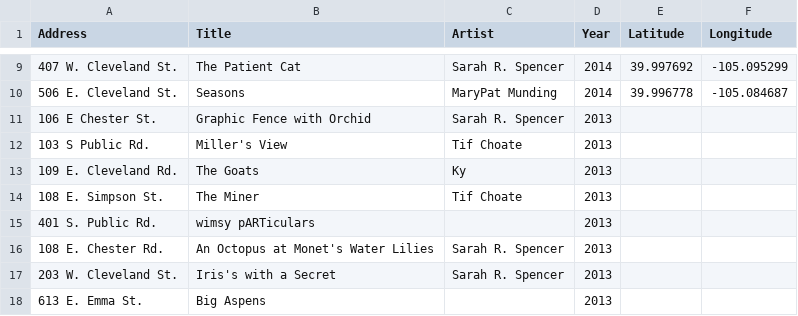
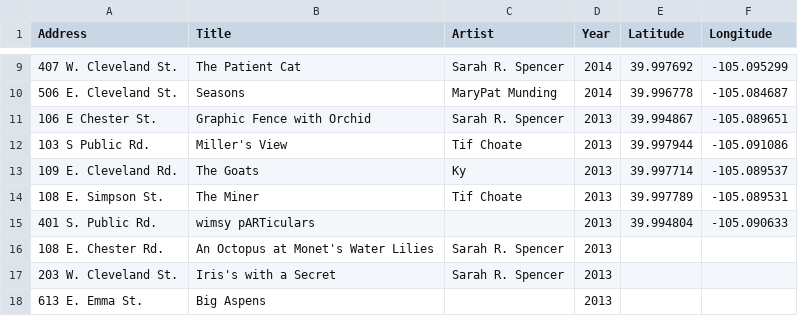
Before and after one commit to saintsjd/lafayette-co-arts, a CSV file: alley-art-murals.csv, drawn as a sheet; only a part is shown, gaps mark what is left out.

Commit message:
Update alley-art-murals.csv

```diff
--- a/alley-art-murals.csv
+++ b/alley-art-murals.csv
@@ -10,7 +10,7 @@ Address, Title, Artist, Year,Latitude,Longitude
 "506 E. Cleveland St.","Seasons","MaryPat Munding",2014,39.996778,-105.084687
-"106 E Chester St.","Graphic Fence with Orchid","Sarah R. Spencer",2013,,
-"103 S Public Rd.","Miller's View","Tif Choate",2013,,
-"109 E. Cleveland Rd.","The Goats","Ky",2013,,
-"108 E. Simpson St.","The Miner","Tif Choate",2013,,
-"401 S. Public Rd.","wimsy pARTiculars",,2013,,
+"106 E Chester St.","Graphic Fence with Orchid","Sarah R. Spencer",2013,39.994867,-105.089651
+"103 S Public Rd.","Miller's View","Tif Choate",2013,39.997944,-105.091086
+"109 E. Cleveland Rd.","The Goats","Ky",2013,39.997714,-105.089537
+"108 E. Simpson St.","The Miner","Tif Choate",2013,39.997789,-105.089531
+"401 S. Public Rd.","wimsy pARTiculars",,2013,39.994804,-105.090633
 "108 E. Chester Rd.","An Octopus at Monet's Water Lilies","Sarah R. Spencer",2013,,
```
